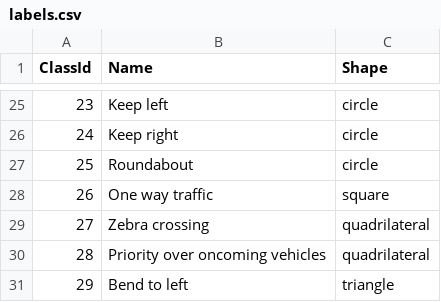
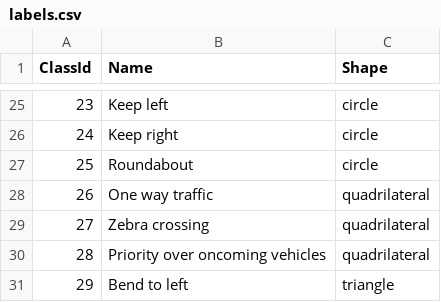
Before and after one commit to larisa-lisei/Traffic-Sign-Detection-and-Recognition, a CSV file: DATA/labels.csv, drawn as a sheet; only a part is shown, gaps mark what is left out.

```diff
--- a/DATA/labels.csv
+++ b/DATA/labels.csv
@@ -27,3 +27,3 @@ ClassId,Name,Shape
 25,Roundabout,circle
-26,One way traffic,square
+26,One way traffic,quadrilateral
 27,Zebra crossing,quadrilateral
```
Also changed, not shown: 4 other files.
